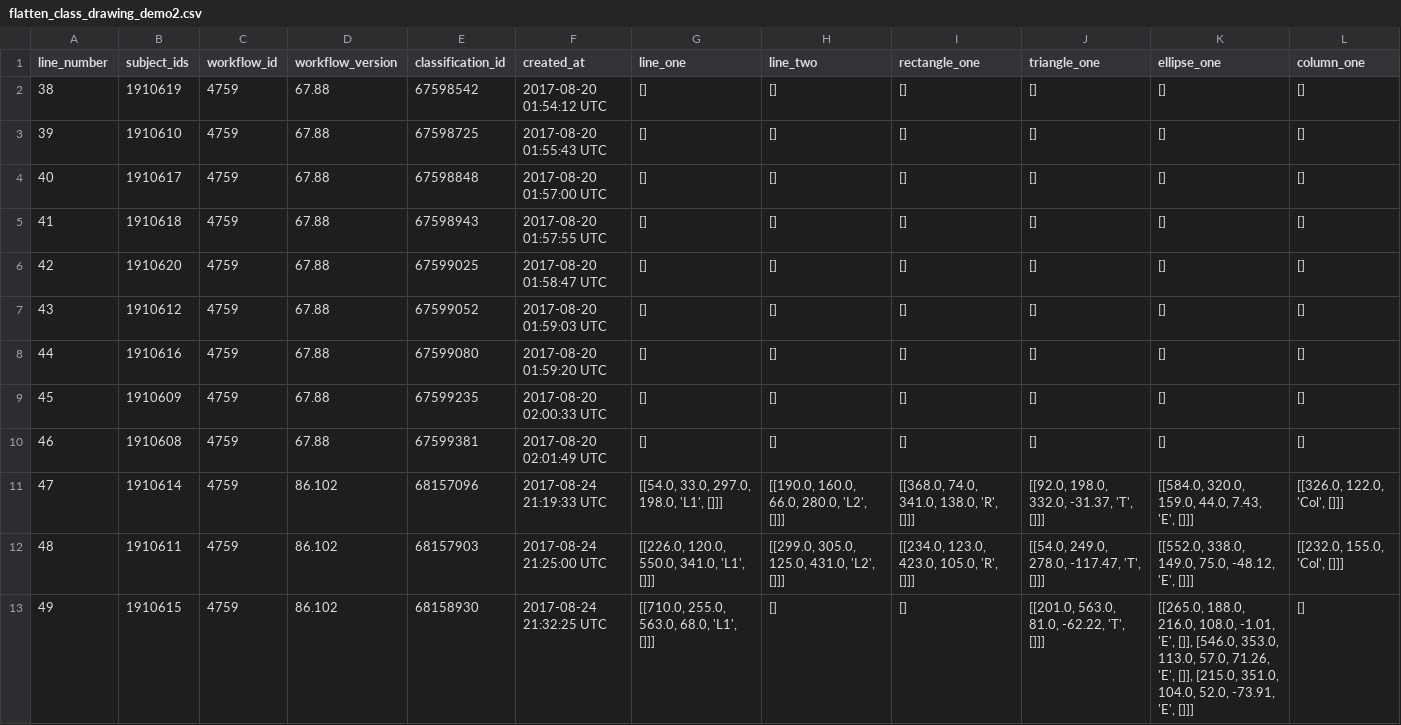
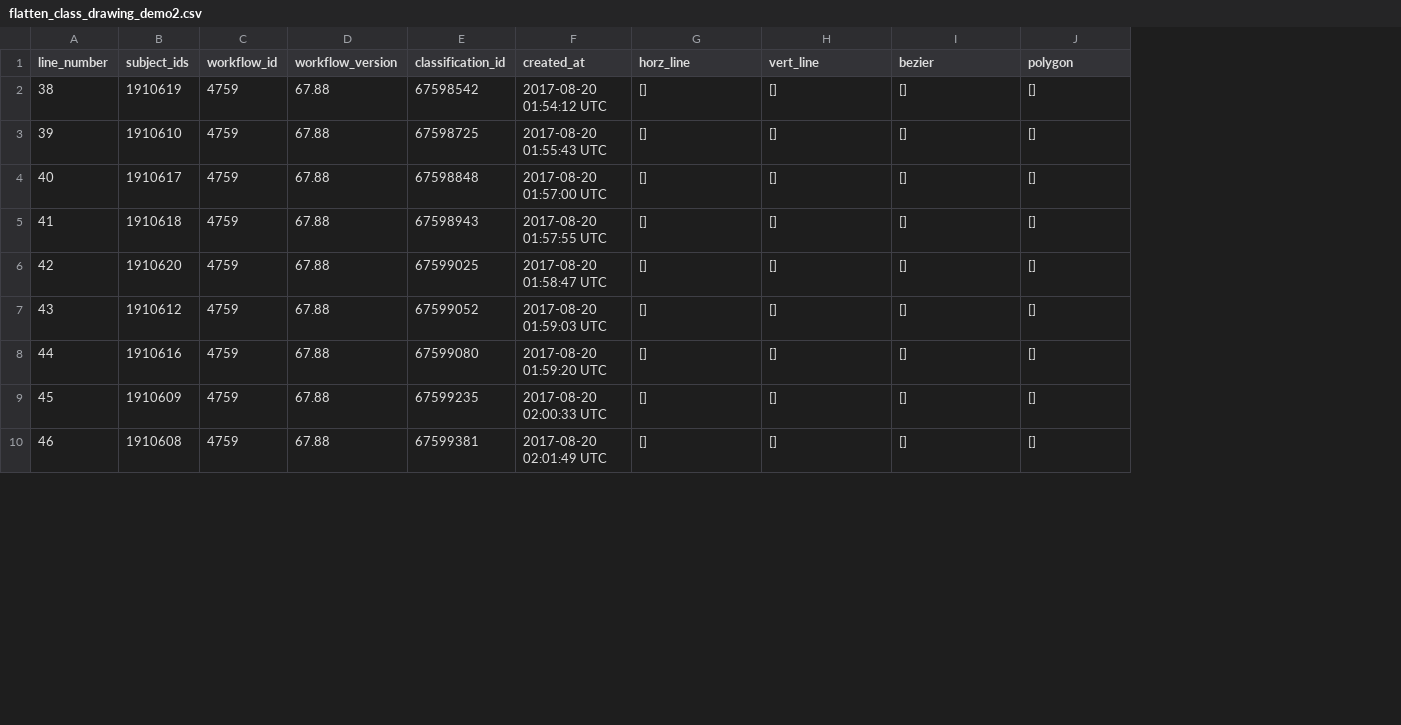
Before and after one commit to PmasonFF/Zooniverse-data-digging, a CSV file: flatten_class_drawing_demo2.csv, drawn as a sheet; only a part is shown; removed rows and columns are numbered as before the commit, all else as after; the diff covers the shown part only; the diff names each change by its address in the sheet, - before the commit and + after, or states it on an @@ line.

Commit message:
Add files via upload

```diff
--- a/flatten_class_drawing_demo2.csv
+++ b/flatten_class_drawing_demo2.csv
-column G (line_one), rows 2-10: all []
-column K (ellipse_one), rows 2-10: all []
-G1: line_two
+G1: horz_line
-H1: rectangle_one
+H1: vert_line
-I1: triangle_one
+I1: bezier
-J1: column_one
+J1: polygon
-row 11: 47 | 1910614 | 4759 | 86.102 | 68157096 | 2017-08-24 21:19:33 UTC | [[54.0, 33.0, 297.0, 198.0, 'L1', []]] | [[190.0, 160.0, 66.0, 280.0, 'L2', []]] | [[368.0, 74.0, 341.0, 138.0, 'R', []]] | [[92.0, 198.0, 332.0, -31.37, 'T', []]] | [[584.0, 320.0, 159.0, 44.0, 7.43, 'E', []]] | [[326.0, 122.0, 'Col', []]]
-row 12: 48 | 1910611 | 4759 | 86.102 | 68157903 | 2017-08-24 21:25:00 UTC | [[226.0, 120.0, 550.0, 341.0, 'L1', []]] | [[299.0, 305.0, 125.0, 431.0, 'L2', []]] | [[234.0, 123.0, 423.0, 105.0, 'R', []]] | [[54.0, 249.0, 278.0, -117.47, 'T', []]] | [[552.0, 338.0, 149.0, 75.0, -48.12, 'E', []]] | [[232.0, 155.0, 'Col', []]]
-row 13: 49 | 1910615 | 4759 | 86.102 | 68158930 | 2017-08-24 21:32:25 UTC | [[710.0, 255.0, 563.0, 68.0, 'L1', []]] | [] | [] | [[201.0, 563.0, 81.0, -62.22, 'T', []]] | [[265.0, 188.0, 216.0, 108.0, -1.01, 'E', []], [546.0, 353.0, 113.0, 57.0, 71.26, 'E', []], [215.0, 351.0, 104.0, 52.0, -73.91, 'E', []]] | []
```
Also changed, not shown: 5 added rows, 5 removed rows, 18 edited cells and row numbers in column A elsewhere in this file.
